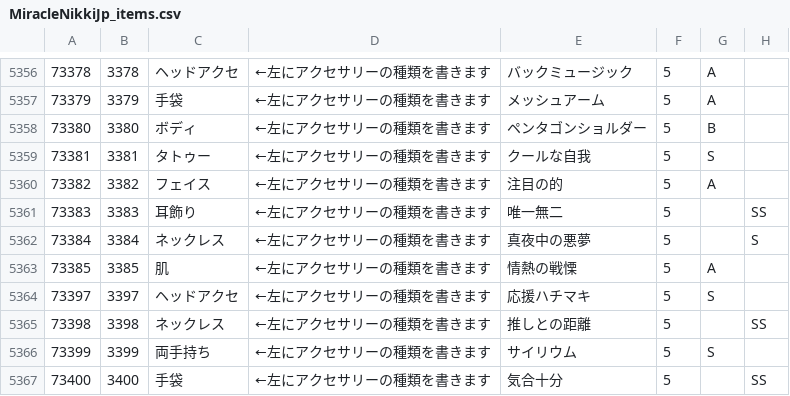
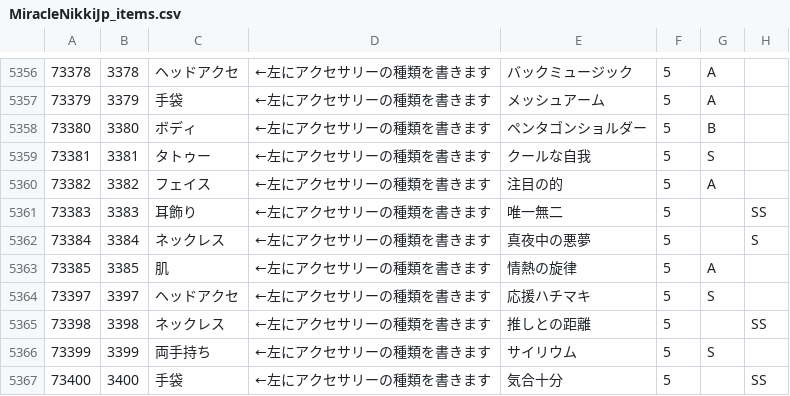
Before and after one commit to ShTair/MiracleNikkiJp_items, a CSV file: MiracleNikkiJp_items.csv, drawn as a sheet; only a part is shown, gaps mark what is left out; the diff names each change by its address in the sheet, - before the commit and + after, or states it on an @@ line.

Commit message:
sync [2018/03/14 04:35:44]

```diff
--- a/MiracleNikkiJp_items.csv
+++ b/MiracleNikkiJp_items.csv
-E5363: 情熱の戦慄
+E5363: 情熱の旋律
```
